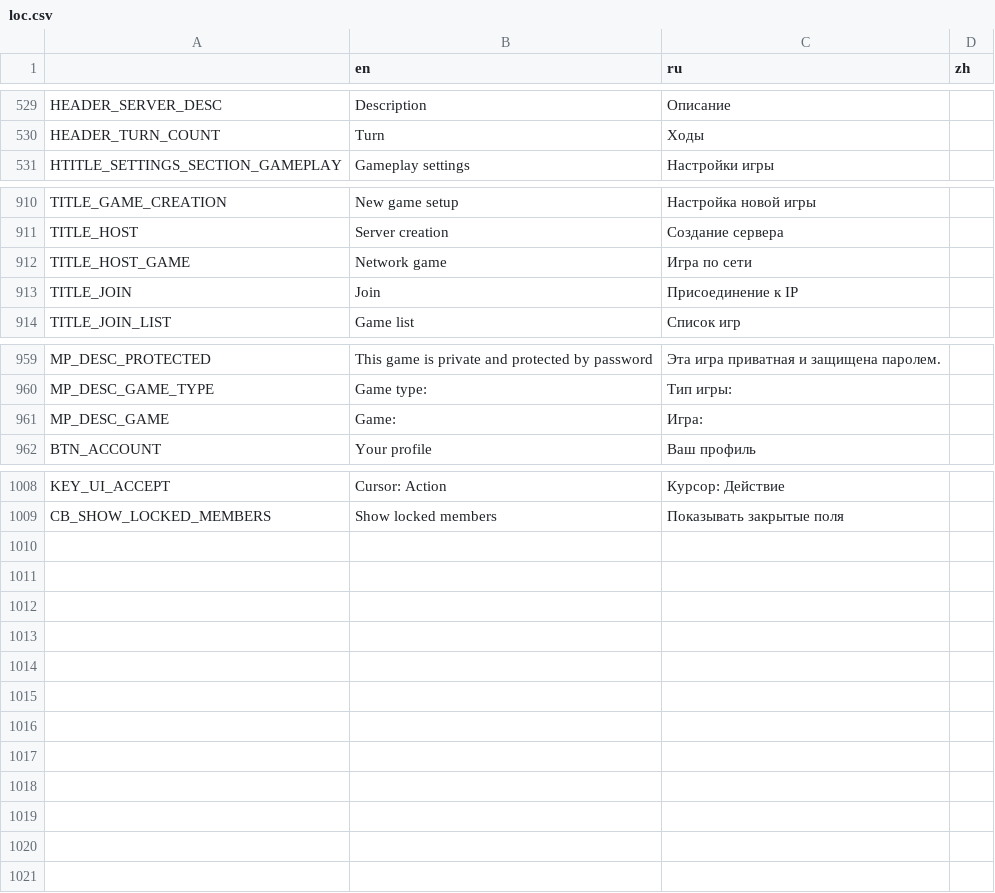
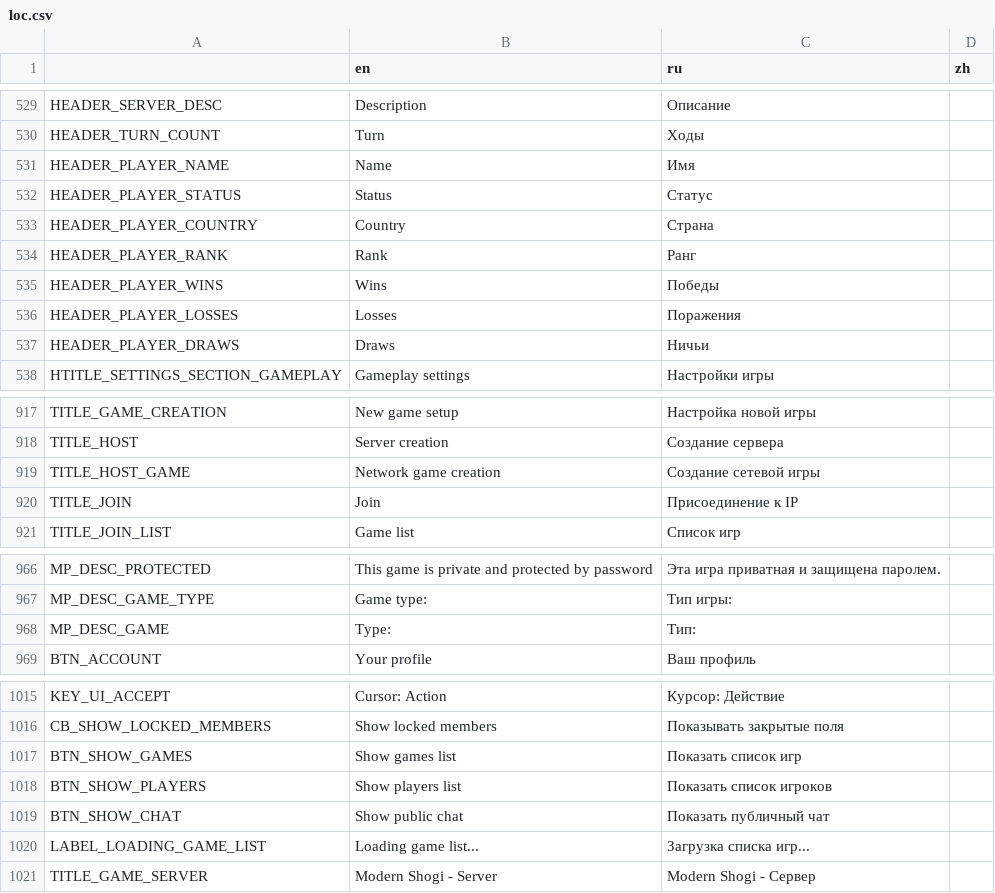
Before and after one commit to Chaosus/ModernShogi, a CSV file: loc/loc.csv, drawn as a sheet; only a part is shown, gaps mark what is left out.

```diff
--- a/loc/loc.csv
+++ b/loc/loc.csv
@@ -616,2 +616,9 @@ HEADER_SERVER_DESC,Description,Описание,
 HEADER_TURN_COUNT,Turn,Ходы,
+HEADER_PLAYER_NAME,Name,Имя,
+HEADER_PLAYER_STATUS,Status,Статус,
+HEADER_PLAYER_COUNTRY,Country,Страна,
+HEADER_PLAYER_RANK,Rank,Ранг,
+HEADER_PLAYER_WINS,Wins,Победы,
+HEADER_PLAYER_LOSSES,Losses,Поражения,
+HEADER_PLAYER_DRAWS,Draws,Ничьи,
 HTITLE_SETTINGS_SECTION_GAMEPLAY,Gameplay settings,Настройки игры,
@@ -1011,3 +1018,3 @@ TITLE_GAME_CREATION,New game setup,Настройка новой игры,
 TITLE_HOST,Server creation,Создание сервера,
-TITLE_HOST_GAME,Network game,Игра по сети,
+TITLE_HOST_GAME,Network game creation,Создание сетевой игры,
 TITLE_JOIN,Join,Присоединение к IP,
@@ -1082,3 +1089,3 @@ MP_DESC_PROTECTED,This game is private and protected by password,Эта игра
 MP_DESC_GAME_TYPE,Game type:,Тип игры:,
-MP_DESC_GAME,Game:,Игра:,
+MP_DESC_GAME,Type:,Тип:,
 BTN_ACCOUNT,Your profile,Ваш профиль,
@@ -1139 +1146,6 @@ KEY_UI_ACCEPT,Cursor: Action,Курсор: Действие,
 CB_SHOW_LOCKED_MEMBERS,Show locked members,Показывать закрытые поля,
+BTN_SHOW_GAMES,Show games list,Показать список игр,
+BTN_SHOW_PLAYERS,Show players list,Показать список игроков,
+BTN_SHOW_CHAT,Show public chat,Показать публичный чат,
+LABEL_LOADING_GAME_LIST,Loading game list...,Загрузка списка игр...,
+TITLE_GAME_SERVER,Modern Shogi - Server,Modern Shogi - Сервер,
```
Also changed, not shown: 18 other files.
